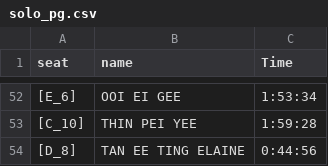
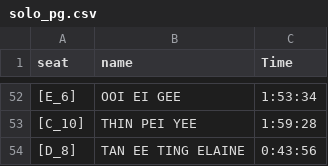
Before and after one commit to eventpuzzleplanet-svg/PP_Leaderboard, a CSV file: solo_pg.csv, drawn as a sheet; only a part is shown, gaps mark what is left out.

Commit message:
Update solo_pg.csv

```diff
--- a/solo_pg.csv
+++ b/solo_pg.csv
@@ -53,2 +53,2 @@
 [C_10],THIN PEI YEE,1:59:28
-[D_8],TAN EE TING ELAINE,0:44:56
+[D_8],TAN EE TING ELAINE,0:43:56
```
